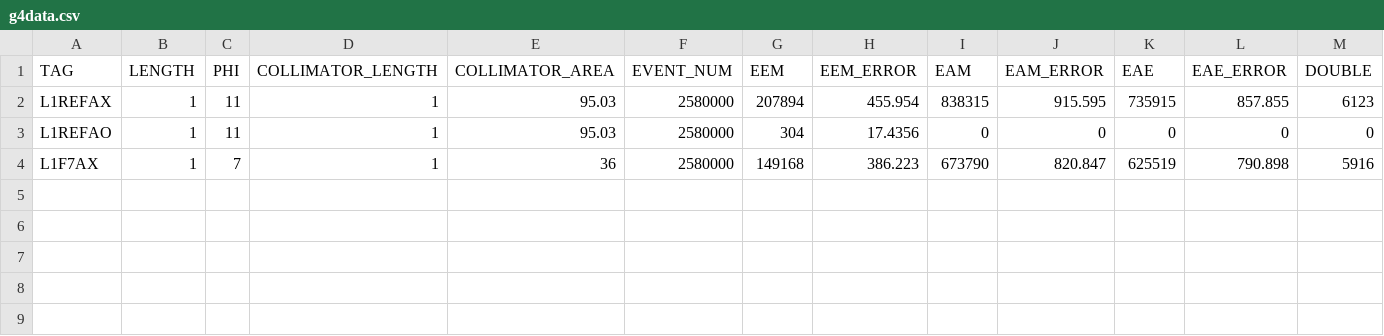
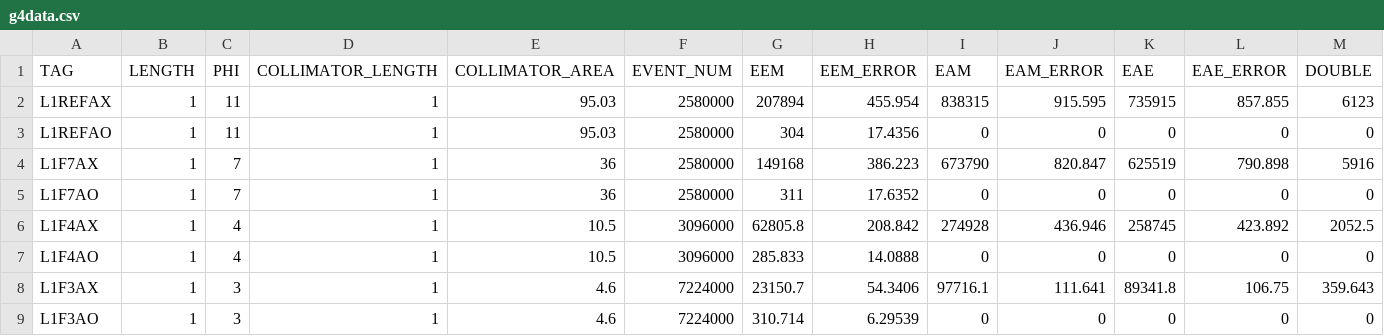
Before and after one commit to keistad-root/ATOM, a CSV file: Data/g4data.csv, drawn as a sheet; only a part is shown; rows hold the shown columns only; the diff names each change by its address in the sheet, - before the commit and + after, or states it on an @@ line.

```diff
--- a/Data/g4data.csv
+++ b/Data/g4data.csv
+row 5: L1F7AO | 1 | 7 | 1 | 36 | 2580000 | 311 | 17.6352 | 0 | 0 | 0 | 0 | 0
+row 6: L1F4AX | 1 | 4 | 1 | 10.5 | 3096000 | 62805.8 | 208.842 | 274928 | 436.946 | 258745 | 423.892 | 2052.5
+row 7: L1F4AO | 1 | 4 | 1 | 10.5 | 3096000 | 285.833 | 14.0888 | 0 | 0 | 0 | 0 | 0
+row 8: L1F3AX | 1 | 3 | 1 | 4.6 | 7224000 | 23150.7 | 54.3406 | 97716.1 | 111.641 | 89341.8 | 106.75 | 359.643
+row 9: L1F3AO | 1 | 3 | 1 | 4.6 | 7224000 | 310.714 | 6.29539 | 0 | 0 | 0 | 0 | 0
```
Also changed, not shown: 1 other file.
